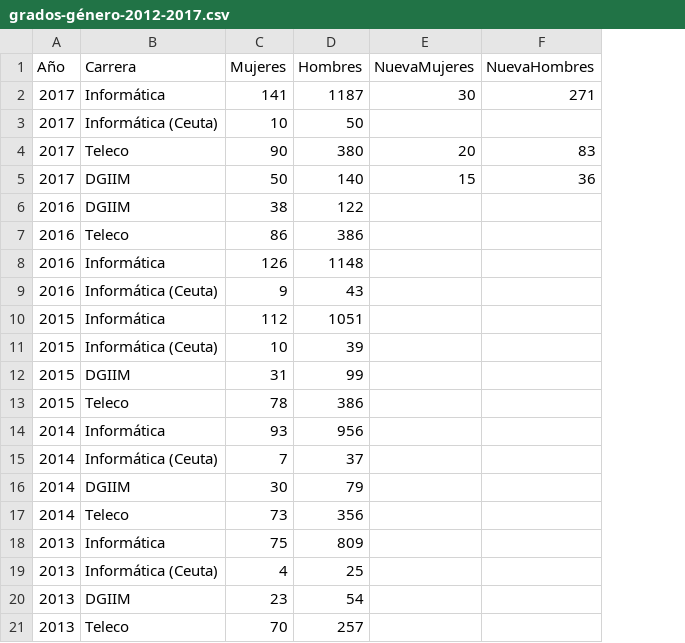
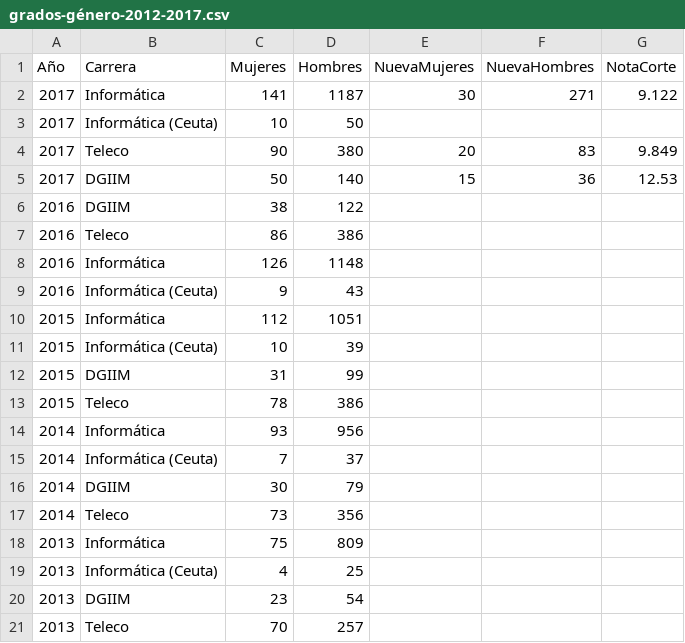
Before and after one commit to JJ/data-campus, a CSV file: grados-género-2012-2017.csv, drawn as a sheet; the diff names each change by its address in the sheet, - before the commit and + after, or states it on an @@ line.

Commit message:
Añade notas de corte

```diff
--- a/grados-género-2012-2017.csv
+++ b/grados-género-2012-2017.csv
+column G (NotaCorte), rows 2-5: 9.122 |  | 9.849 | 12.53
```
